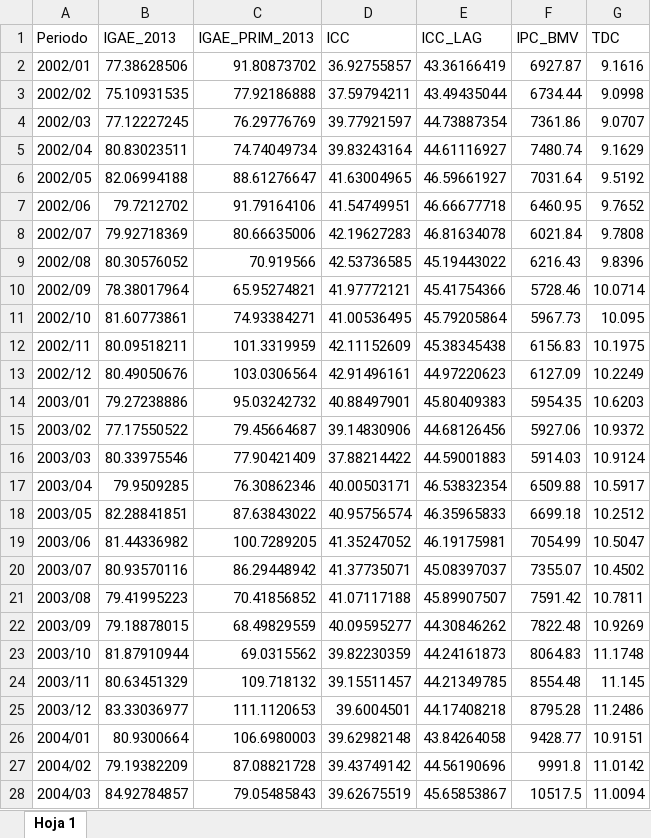
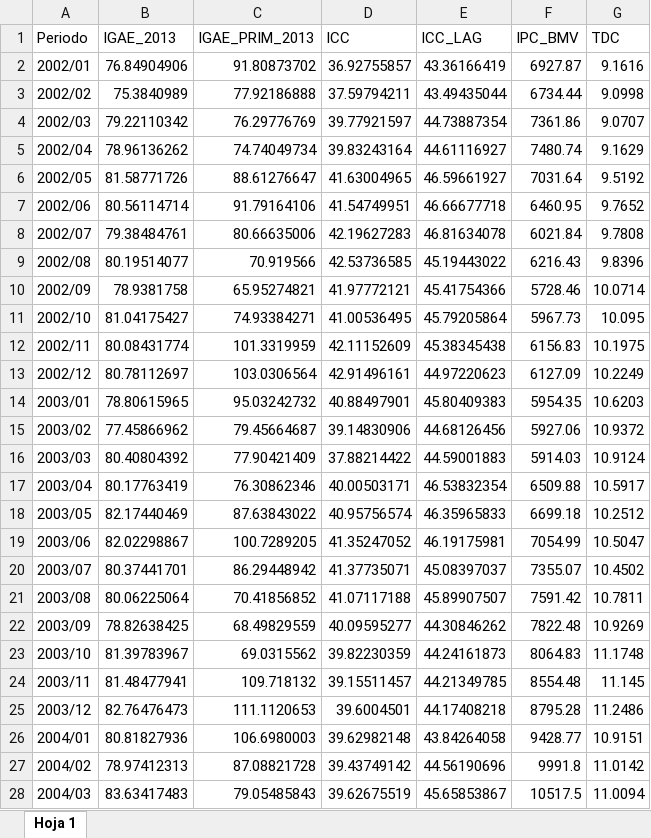
Before and after one commit to benjov/Series-Tiempo-2023, an Excel workbook: Clase_00/Base_1_TimeSeries.xlsx, sheet Hoja 1, drawn as a sheet; only a part is shown; values as stored, in another font and other column widths than the file's, no borders; the diff covers the shown part only; the diff names each change by its address in the sheet, - before the commit and + after, or states it on an @@ line.

```diff
--- a/Clase_00/Base_1_TimeSeries.xlsx (sheet Hoja 1)
+++ b/Clase_00/Base_1_TimeSeries.xlsx (sheet Hoja 1)
-B2 (IGAE_2013): 77.38628506
+B2 (IGAE_2013): 76.84904906
-B3 (IGAE_2013): 75.10931535
+B3 (IGAE_2013): 75.3840989
-B4 (IGAE_2013): 77.12227245
+B4 (IGAE_2013): 79.22110342
-B5 (IGAE_2013): 80.83023511
+B5 (IGAE_2013): 78.96136262
-B6 (IGAE_2013): 82.06994188
+B6 (IGAE_2013): 81.58771726
-B7 (IGAE_2013): 79.7212702
+B7 (IGAE_2013): 80.56114714
-B8 (IGAE_2013): 79.92718369
+B8 (IGAE_2013): 79.38484761
-B9 (IGAE_2013): 80.30576052
+B9 (IGAE_2013): 80.19514077
-B10 (IGAE_2013): 78.38017964
+B10 (IGAE_2013): 78.9381758
-B11 (IGAE_2013): 81.60773861
+B11 (IGAE_2013): 81.04175427
-B12 (IGAE_2013): 80.09518211
+B12 (IGAE_2013): 80.08431774
-B13 (IGAE_2013): 80.49050676
+B13 (IGAE_2013): 80.78112697
-B14 (IGAE_2013): 79.27238886
+B14 (IGAE_2013): 78.80615965
-B15 (IGAE_2013): 77.17550522
+B15 (IGAE_2013): 77.45866962
-B16 (IGAE_2013): 80.33975546
+B16 (IGAE_2013): 80.40804392
-B17 (IGAE_2013): 79.9509285
+B17 (IGAE_2013): 80.17763419
-B18 (IGAE_2013): 82.28841851
+B18 (IGAE_2013): 82.17440469
-B19 (IGAE_2013): 81.44336982
+B19 (IGAE_2013): 82.02298867
-B20 (IGAE_2013): 80.93570116
+B20 (IGAE_2013): 80.37441701
-B21 (IGAE_2013): 79.41995223
+B21 (IGAE_2013): 80.06225064
-B22 (IGAE_2013): 79.18878015
+B22 (IGAE_2013): 78.82638425
-B23 (IGAE_2013): 81.87910944
+B23 (IGAE_2013): 81.39783967
-B24 (IGAE_2013): 80.63451329
+B24 (IGAE_2013): 81.48477941
-B25 (IGAE_2013): 83.33036977
+B25 (IGAE_2013): 82.76476473
-B26 (IGAE_2013): 80.9300664
+B26 (IGAE_2013): 80.81827936
-B27 (IGAE_2013): 79.19382209
+B27 (IGAE_2013): 78.97412313
-B28 (IGAE_2013): 84.92784857
+B28 (IGAE_2013): 83.63417483
```
Also changed, not shown: 12 added rows and 412 edited cells elsewhere in this sheet, Clase_08/Base_Transporte_ARIMA.xlsx, Clase_09/Base_Transporte_ARIMA.xlsx, 18 other files.
